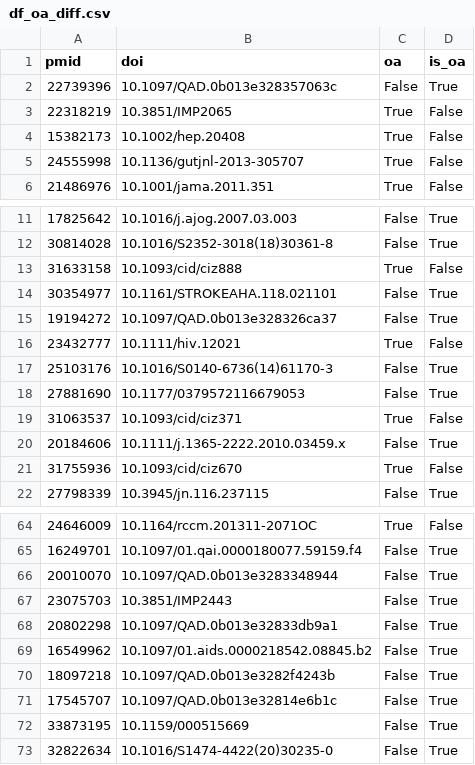
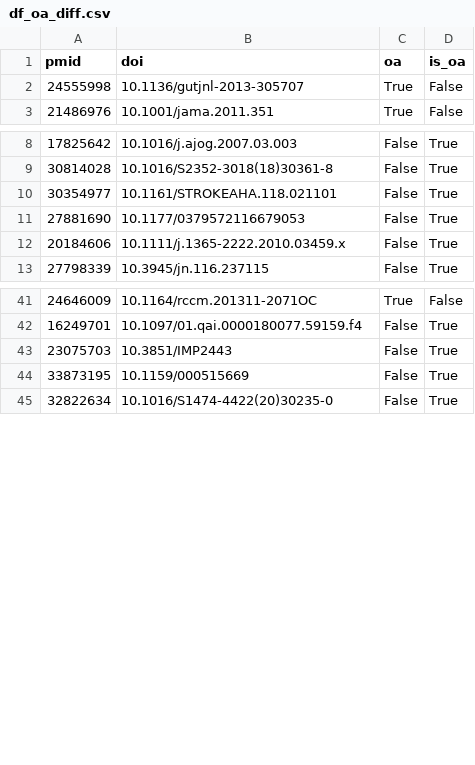
Before and after one commit to Inserm-IST/BSO-Inserm-Sante, a CSV file: Data/outputs/df_oa_diff.csv, drawn as a sheet; only a part is shown, gaps mark what is left out; the diff covers the shown part only.

```diff
--- a/Data/outputs/df_oa_diff.csv
+++ b/Data/outputs/df_oa_diff.csv
@@ -1,5 +1,2 @@
 pmid;doi;oa;is_oa
-22739396;10.1097/QAD.0b013e328357063c;False;True
-22318219;10.3851/IMP2065;True;False
-15382173;10.1002/hep.20408;True;False
 24555998;10.1136/gutjnl-2013-305707;True;False
@@ -12,11 +9,5 @@
 30814028;10.1016/S2352-3018(18)30361-8;False;True
-31633158;10.1093/cid/ciz888;True;False
 30354977;10.1161/STROKEAHA.118.021101;False;True
-19194272;10.1097/QAD.0b013e328326ca37;False;True
-23432777;10.1111/hiv.12021;True;False
-25103176;10.1016/S0140-6736(14)61170-3;False;True
 27881690;10.1177/0379572116679053;False;True
-31063537;10.1093/cid/ciz371;True;False
 20184606;10.1111/j.1365-2222.2010.03459.x;False;True
-31755936;10.1093/cid/ciz670;True;False
 27798339;10.3945/jn.116.237115;False;True
@@ -65,8 +42,3 @@
 16249701;10.1097/01.qai.0000180077.59159.f4;False;True
-20010070;10.1097/QAD.0b013e3283348944;False;True
 23075703;10.3851/IMP2443;False;True
-20802298;10.1097/QAD.0b013e32833db9a1;False;True
-16549962;10.1097/01.aids.0000218542.08845.b2;False;True
-18097218;10.1097/QAD.0b013e3282f4243b;False;True
-17545707;10.1097/QAD.0b013e32814e6b1c;False;True
 33873195;10.1159/000515669;False;True
```
Also changed, not shown: 14 removed rows elsewhere in this file.
